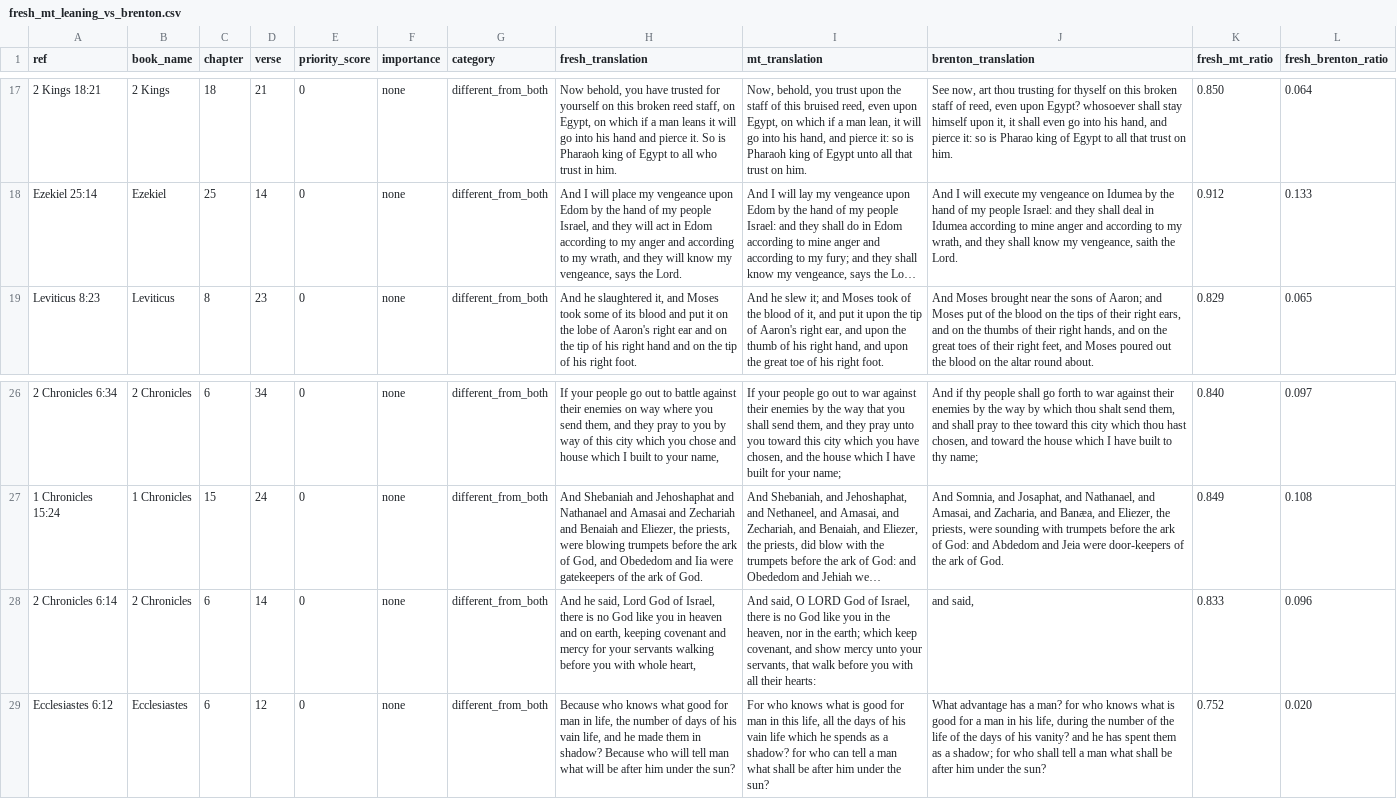
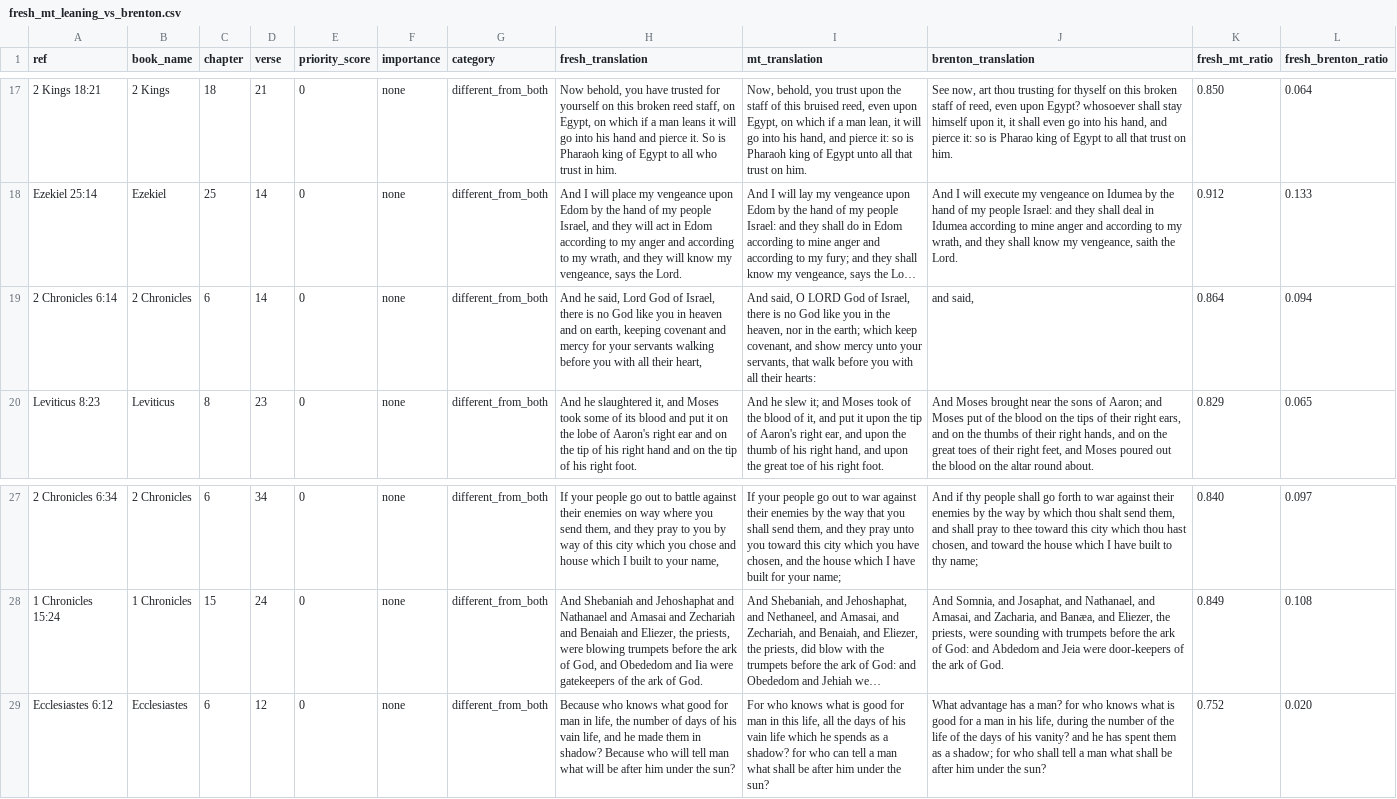
Before and after one commit to Biblejustin/LXX_Bible_Project, a CSV file: output/fresh_mt_leaning_vs_brenton.csv, drawn as a sheet; only a part is shown, gaps mark what is left out; long unchanged cells end in …; removed rows and columns are numbered as before the commit, all else as after; the diff names each change by its address in the sheet, - before the commit and + after, or states it on an @@ line.

Commit message:
Review OT whole-heart idioms

```diff
--- a/output/fresh_mt_leaning_vs_brenton.csv
+++ b/output/fresh_mt_leaning_vs_brenton.csv
+row 19: 2 Chronicles 6:14 | 2 Chronicles | 6 | 14 | 0 | none | different_from_both | And he said, Lord God of Israel, there is no God like you in heaven and on earth, keeping covenant and mercy for your servants walking before you with all their heart, | And said, O LORD God of Israel, there is no God like you in the heaven, nor in the earth; which keep covenant, and show mercy unto your servants, that walk before you with all their hearts: | and said, | 0.864 | 0.094
-row 28: 2 Chronicles 6:14 | 2 Chronicles | 6 | 14 | 0 | none | different_from_both | And he said, Lord God of Israel, there is no God like you in heaven and on earth, keeping covenant and mercy for your servants walking before you with whole heart, | And said, O LORD God of Israel, there is no God like you in the heaven, nor in the earth; which keep covenant, and show mercy unto your servants, that walk before you with all their hearts: | and said, | 0.833 | 0.096
```
Also changed, not shown: output/fresh_ot_crossref_clues.csv, 20 other files.
